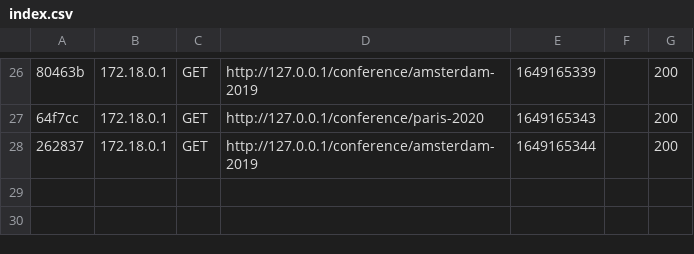
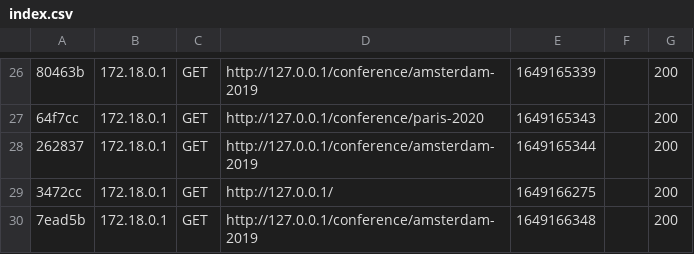
Before and after one commit to darishev/darishev, a CSV file: var/cache/dev/profiler/index.csv, drawn as a sheet; only a part is shown, gaps mark what is left out; the diff names each change by its address in the sheet, - before the commit and + after, or states it on an @@ line.

```diff
--- a/var/cache/dev/profiler/index.csv
+++ b/var/cache/dev/profiler/index.csv
+row 29: 3472cc | 172.18.0.1 | GET | http://127.0.0.1/ | 1649166275 |  | 200
+row 30: 7ead5b | 172.18.0.1 | GET | http://127.0.0.1/conference/amsterdam-2019 | 1649166348 |  | 200
```
Also changed, not shown: 13 other files.
